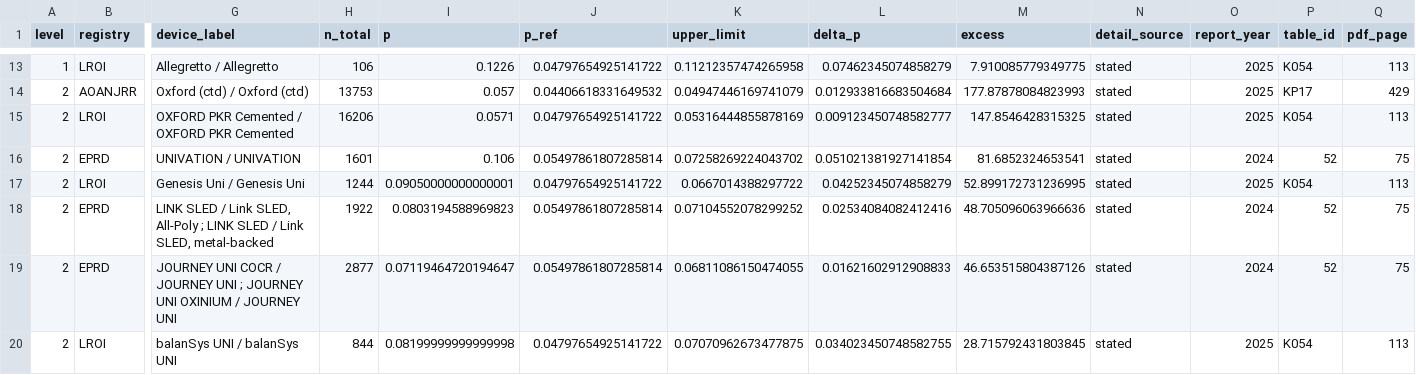
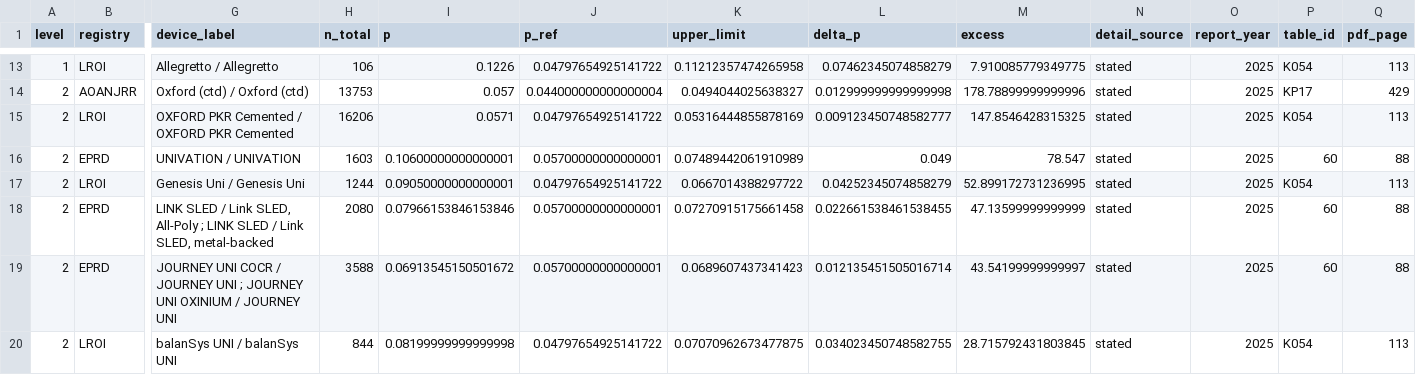
Before and after one commit to nloughl/registry-funnel-plots, a CSV file: tables/uka_3yr_level_outliers_stated_998.csv, drawn as a sheet; only a part is shown, gaps mark what is left out; the diff covers the shown part only; the diff names each change by its address in the sheet, - before the commit and + after, or states it on an @@ line.

Commit message:
update tables for manuscript and crr rmds for backup

```diff
--- a/tables/uka_3yr_level_outliers_stated_998.csv
+++ b/tables/uka_3yr_level_outliers_stated_998.csv
-J14 (p_ref): 0.04406618331649532
+J14 (p_ref): 0.044000000000000004
-K14 (upper_limit): 0.04947446169741079
+K14 (upper_limit): 0.0494044025638327
-L14 (delta_p): 0.012933816683504684
+L14 (delta_p): 0.012999999999999998
-M14 (excess): 177.87878084823993
+M14 (excess): 178.78899999999996
-H16 (n_total): 1601
+H16 (n_total): 1603
-I16 (p): 0.106
+I16 (p): 0.10600000000000001
-J16 (p_ref): 0.05497861807285814
+J16 (p_ref): 0.05700000000000001
-K16 (upper_limit): 0.07258269224043702
+K16 (upper_limit): 0.07489442061910989
-L16 (delta_p): 0.051021381927141854
+L16 (delta_p): 0.049
-M16 (excess): 81.6852324653541
+M16 (excess): 78.547
-O16 (report_year): 2024
+O16 (report_year): 2025
-P16 (table_id): 52
+P16 (table_id): 60
-Q16 (pdf_page): 75
+Q16 (pdf_page): 88
-H18 (n_total): 1922
+H18 (n_total): 2080
-I18 (p): 0.0803194588969823
+I18 (p): 0.07966153846153846
-J18:J19 (p_ref): 0.05497861807285814
+J18:J19 (p_ref): 0.05700000000000001
-K18 (upper_limit): 0.07104552078299252
+K18 (upper_limit): 0.07270915175661458
-L18 (delta_p): 0.02534084082412416
+L18 (delta_p): 0.022661538461538455
-M18 (excess): 48.705096063966636
+M18 (excess): 47.13599999999999
-O18:O19 (report_year): 2024
+O18:O19 (report_year): 2025
-P18:P19 (table_id): 52
+P18:P19 (table_id): 60
-Q18:Q19 (pdf_page): 75
+Q18:Q19 (pdf_page): 88
-H19 (n_total): 2877
+H19 (n_total): 3588
-I19 (p): 0.07119464720194647
+I19 (p): 0.06913545150501672
-K19 (upper_limit): 0.06811086150474055
+K19 (upper_limit): 0.0689607437341423
-L19 (delta_p): 0.01621602912908833
+L19 (delta_p): 0.012135451505016714
-M19 (excess): 46.653515804387126
+M19 (excess): 43.54199999999997
```
Also changed, not shown: 1 added row, 1 removed row and 76 edited cells elsewhere in this file, tables/uka_3yr_family_outliers_998.csv, tables/uka_3yr_reference_summary_998.csv, 33 other files.
